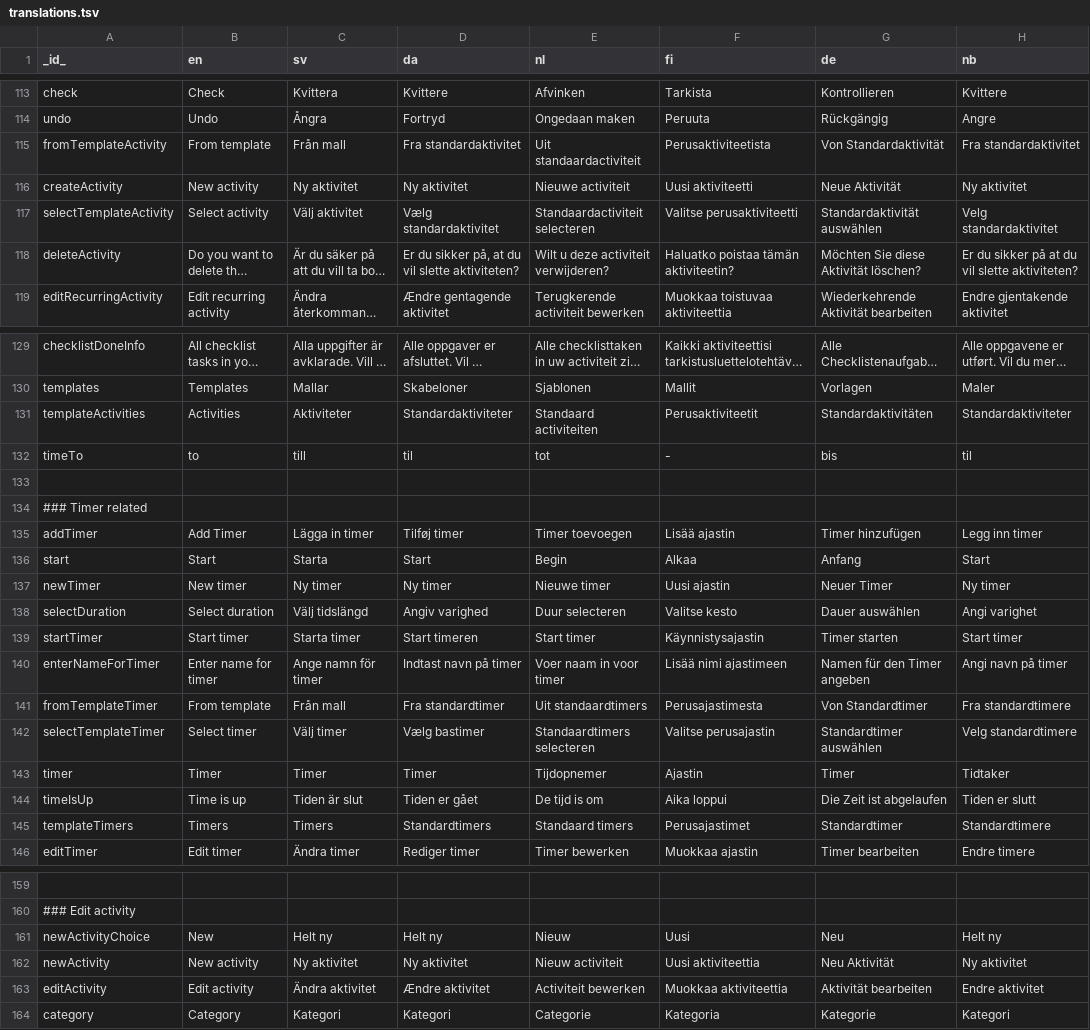
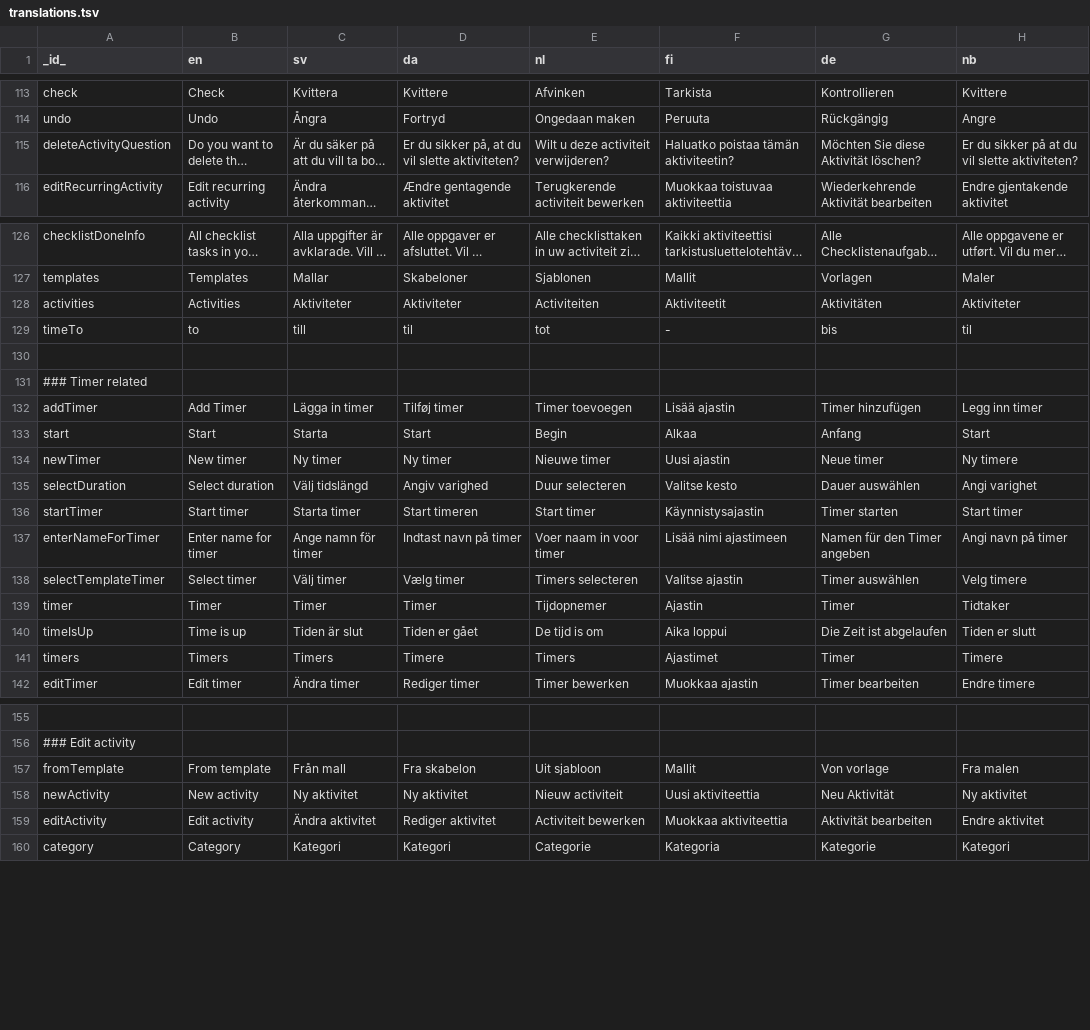
Before and after one commit to abilia/system_settings_editor, a TSV file: lib/i18n/translations.tsv, drawn as a sheet; only a part is shown, gaps mark what is left out; long unchanged cells end in …; removed rows and columns are numbered as before the commit, all else as after; the diff covers the shown part only; the diff names each change by its address in the sheet, - before the commit and + after, or states it on an @@ line.

Commit message:
SGC-547 SGC-1822 Changing, removing, renaming translations

```diff
--- a/lib/i18n/translations.tsv
+++ b/lib/i18n/translations.tsv
-row 115: fromTemplateActivity | From template | Från mall | Fra standardaktivitet | Uit standaardactiviteit | Perusaktiviteetista | Von Standardaktivität | Fra standardaktivitet
-row 116: createActivity | New activity | Ny aktivitet | Ny aktivitet | Nieuwe activiteit | Uusi aktiviteetti | Neue Aktivität | Ny aktivitet
-row 117: selectTemplateActivity | Select activity | Välj aktivitet | Vælg standardaktivitet | Standaardactiviteit selecteren | Valitse perusaktiviteetti | Standardaktivität auswählen | Velg standardaktivitet
-A115 (_id_): deleteActivity
+A115 (_id_): deleteActivityQuestion
-row 131: templateActivities | Activities | Aktiviteter | Standardaktiviteter | Standaard activiteiten | Perusaktiviteetit | Standardaktivitäten | Standardaktiviteter
+row 128: activities | Activities | Aktiviteter | Aktiviteter | Activiteiten | Aktiviteetit | Aktivitäten | Aktiviteter
-G134 (de): Neuer Timer
+G134 (de): Neue timer
-H134 (nb): Ny timer
+H134 (nb): Ny timere
-row 141: fromTemplateTimer | From template | Från mall | Fra standardtimer | Uit standaardtimers | Perusajastimesta | Von Standardtimer | Fra standardtimere
-D138 (da): Vælg bastimer
+D138 (da): Vælg timer
-E138 (nl): Standaardtimers selecteren
+E138 (nl): Timers selecteren
-F138 (fi): Valitse perusajastin
+F138 (fi): Valitse ajastin
-G138 (de): Standardtimer auswählen
+G138 (de): Timer auswählen
-H138 (nb): Velg standardtimere
+H138 (nb): Velg timere
-row 145: templateTimers | Timers | Timers | Standardtimers | Standaard timers | Perusajastimet | Standardtimer | Standardtimere
+row 141: timers | Timers | Timers | Timere | Timers | Ajastimet | Timer | Timere
-row 161: newActivityChoice | New | Helt ny | Helt ny | Nieuw | Uusi | Neu | Helt ny
+row 157: fromTemplate | From template | Från mall | Fra skabelon | Uit sjabloon | Mallit | Von vorlage | Fra malen
-D159 (da): Ændre aktivitet
+D159 (da): Rediger aktivitet
```
Also changed, not shown: 74 edited cells elsewhere in this file, 15 other files.
